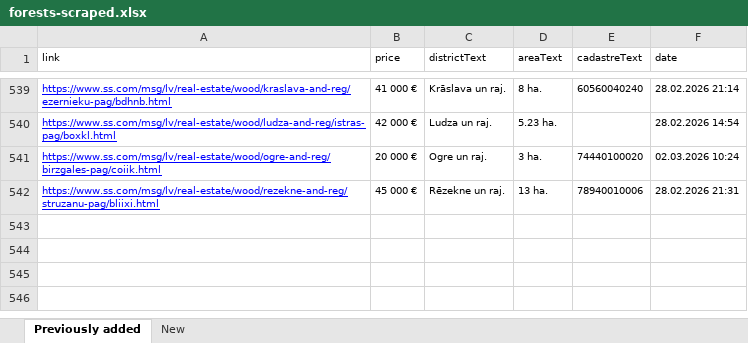
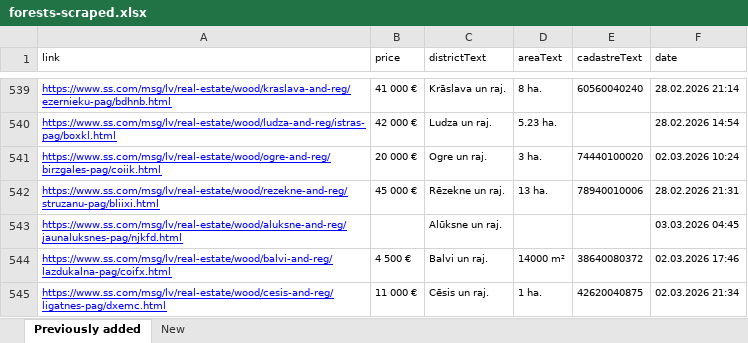
Before and after one commit to Martins-K/forest_land_scraper, an Excel workbook: forests-scraped.xlsx, sheet Previously added, drawn as a sheet; only a part is shown, gaps mark what is left out; values as stored, in another font and other column widths than the file's, no borders; the diff names each change by its address in the sheet, - before the commit and + after, or states it on an @@ line.

```diff
--- a/forests-scraped.xlsx (sheet Previously added)
+++ b/forests-scraped.xlsx (sheet Previously added)
+row 543: https://www.ss.com/msg/lv/real-estate/wood/aluksne-and-reg/jaunaluksnes-pag/njkfd.html |  | Alūksne un raj. |  |  | 03.03.2026 04:45
+row 544: https://www.ss.com/msg/lv/real-estate/wood/balvi-and-reg/lazdukalna-pag/coifx.html | 4 500 € | Balvi un raj. | 14000 m² | 38640080372 | 02.03.2026 17:46
+row 545: https://www.ss.com/msg/lv/real-estate/wood/cesis-and-reg/ligatnes-pag/dxemc.html | 11 000 € | Cēsis un raj. | 1 ha. | 42620040875 | 02.03.2026 21:34
```
Also changed, not shown: sheet New.
